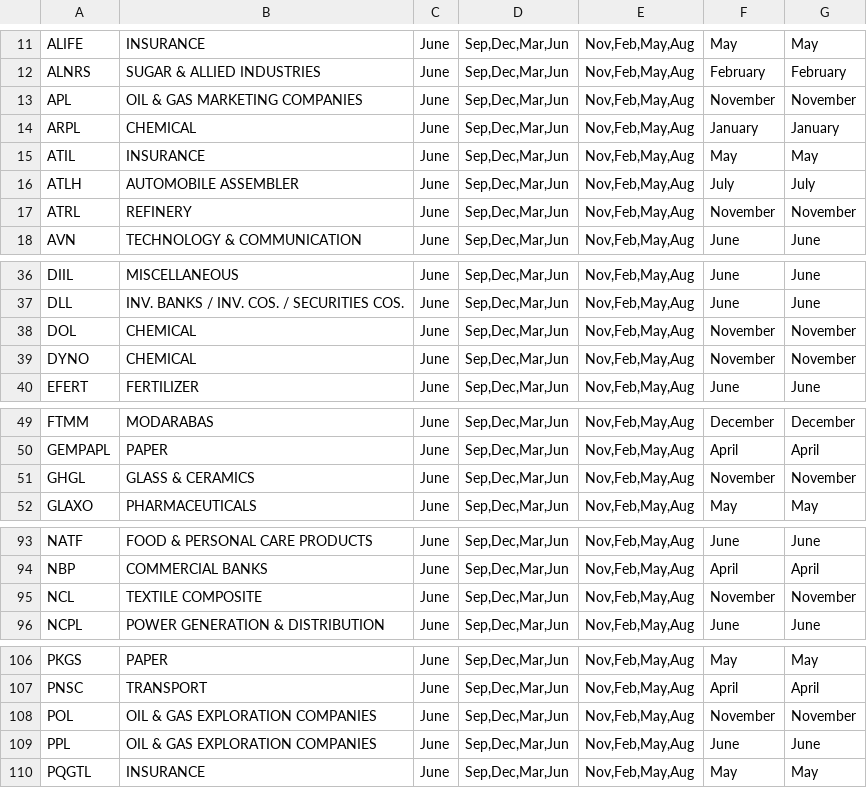
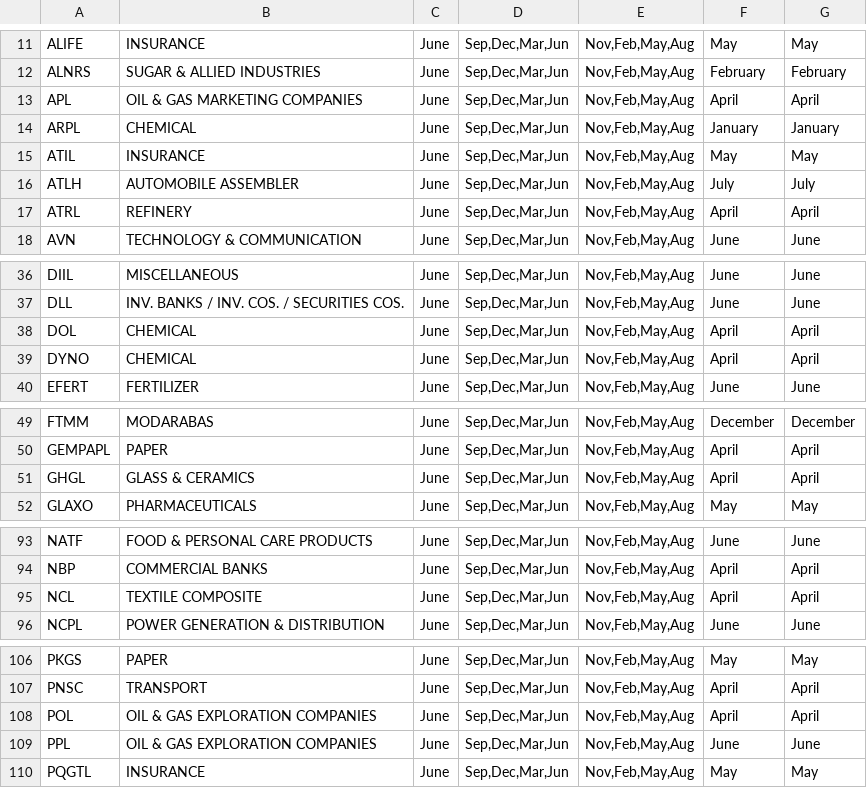
Before and after one commit to AmmarJamshed/DividendFlowPK, a CSV file: data/financials/psx_quarter_cycles.csv, drawn as a sheet; only a part is shown, gaps mark what is left out; the diff covers the shown part only.

```diff
--- a/data/financials/psx_quarter_cycles.csv
+++ b/data/financials/psx_quarter_cycles.csv
@@ -12,3 +12,3 @@ ALIFE,INSURANCE,June,"Sep,Dec,Mar,Jun","Nov,Feb,May,Aug",May,May
 ALNRS,SUGAR & ALLIED INDUSTRIES,June,"Sep,Dec,Mar,Jun","Nov,Feb,May,Aug",February,February
-APL,OIL & GAS MARKETING COMPANIES,June,"Sep,Dec,Mar,Jun","Nov,Feb,May,Aug",November,November
+APL,OIL & GAS MARKETING COMPANIES,June,"Sep,Dec,Mar,Jun","Nov,Feb,May,Aug",April,April
 ARPL,CHEMICAL,June,"Sep,Dec,Mar,Jun","Nov,Feb,May,Aug",January,January
@@ -16,3 +16,3 @@ ATIL,INSURANCE,June,"Sep,Dec,Mar,Jun","Nov,Feb,May,Aug",May,May
 ATLH,AUTOMOBILE ASSEMBLER,June,"Sep,Dec,Mar,Jun","Nov,Feb,May,Aug",July,July
-ATRL,REFINERY,June,"Sep,Dec,Mar,Jun","Nov,Feb,May,Aug",November,November
+ATRL,REFINERY,June,"Sep,Dec,Mar,Jun","Nov,Feb,May,Aug",April,April
 AVN,TECHNOLOGY & COMMUNICATION,June,"Sep,Dec,Mar,Jun","Nov,Feb,May,Aug",June,June
@@ -37,4 +37,4 @@ DIIL,MISCELLANEOUS,June,"Sep,Dec,Mar,Jun","Nov,Feb,May,Aug",June,June
 DLL,INV. BANKS / INV. COS. / SECURITIES COS.,June,"Sep,Dec,Mar,Jun","Nov,Feb,May,Aug",June,June
-DOL,CHEMICAL,June,"Sep,Dec,Mar,Jun","Nov,Feb,May,Aug",November,November
-DYNO,CHEMICAL,June,"Sep,Dec,Mar,Jun","Nov,Feb,May,Aug",November,November
+DOL,CHEMICAL,June,"Sep,Dec,Mar,Jun","Nov,Feb,May,Aug",April,April
+DYNO,CHEMICAL,June,"Sep,Dec,Mar,Jun","Nov,Feb,May,Aug",April,April
 EFERT,FERTILIZER,June,"Sep,Dec,Mar,Jun","Nov,Feb,May,Aug",June,June
@@ -50,3 +50,3 @@ FTMM,MODARABAS,June,"Sep,Dec,Mar,Jun","Nov,Feb,May,Aug",December,December
 GEMPAPL,PAPER,June,"Sep,Dec,Mar,Jun","Nov,Feb,May,Aug",April,April
-GHGL,GLASS & CERAMICS,June,"Sep,Dec,Mar,Jun","Nov,Feb,May,Aug",November,November
+GHGL,GLASS & CERAMICS,June,"Sep,Dec,Mar,Jun","Nov,Feb,May,Aug",April,April
 GLAXO,PHARMACEUTICALS,June,"Sep,Dec,Mar,Jun","Nov,Feb,May,Aug",May,May
@@ -94,3 +94,3 @@ NATF,FOOD & PERSONAL CARE PRODUCTS,June,"Sep,Dec,Mar,Jun","Nov,Feb,May,Aug",June
 NBP,COMMERCIAL BANKS,June,"Sep,Dec,Mar,Jun","Nov,Feb,May,Aug",April,April
-NCL,TEXTILE COMPOSITE,June,"Sep,Dec,Mar,Jun","Nov,Feb,May,Aug",November,November
+NCL,TEXTILE COMPOSITE,June,"Sep,Dec,Mar,Jun","Nov,Feb,May,Aug",April,April
 NCPL,POWER GENERATION & DISTRIBUTION,June,"Sep,Dec,Mar,Jun","Nov,Feb,May,Aug",June,June
@@ -107,3 +107,3 @@ PKGS,PAPER,June,"Sep,Dec,Mar,Jun","Nov,Feb,May,Aug",May,May
 PNSC,TRANSPORT,June,"Sep,Dec,Mar,Jun","Nov,Feb,May,Aug",April,April
-POL,OIL & GAS EXPLORATION COMPANIES,June,"Sep,Dec,Mar,Jun","Nov,Feb,May,Aug",November,November
+POL,OIL & GAS EXPLORATION COMPANIES,June,"Sep,Dec,Mar,Jun","Nov,Feb,May,Aug",April,April
 PPL,OIL & GAS EXPLORATION COMPANIES,June,"Sep,Dec,Mar,Jun","Nov,Feb,May,Aug",June,June
```
Also changed, not shown: 2 edited cells elsewhere in this file.
